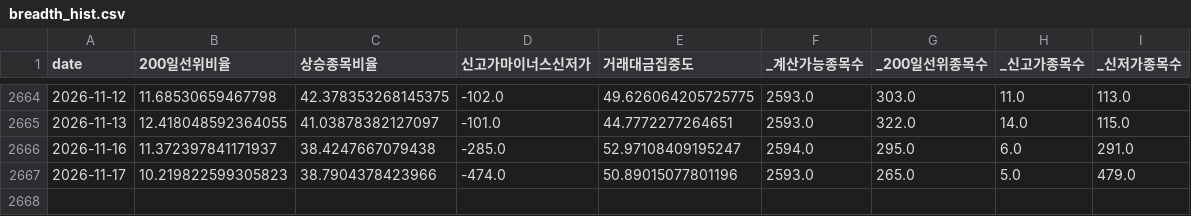
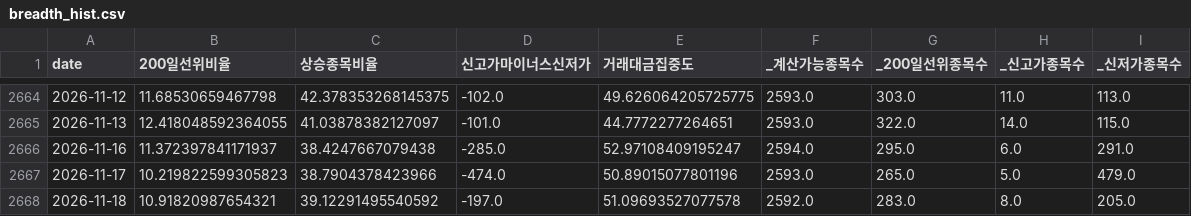
Before and after one commit to jomang0122-blip/seedup-blog, a CSV file: data/board/breadth_hist.csv, drawn as a sheet; only a part is shown, gaps mark what is left out; the diff names each change by its address in the sheet, - before the commit and + after, or states it on an @@ line.

```diff
--- a/data/board/breadth_hist.csv
+++ b/data/board/breadth_hist.csv
+row 2668: 2026-11-18 | 10.91820987654321 | 39.12291495540592 | -197.0 | 51.09693527077578 | 2592.0 | 283.0 | 8.0 | 205.0
```
Also changed, not shown: data/board/fg_hist.csv, 2 other files.
